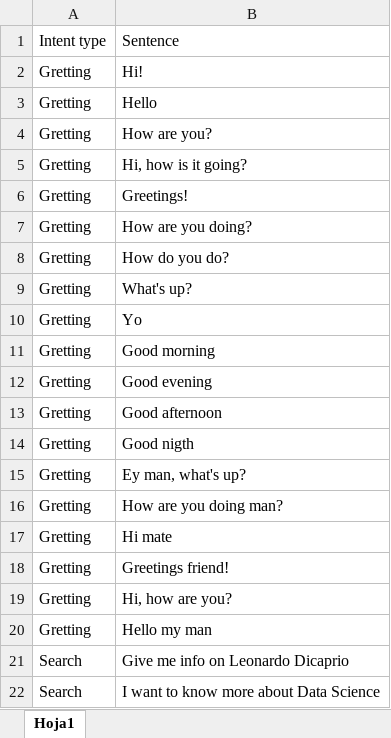
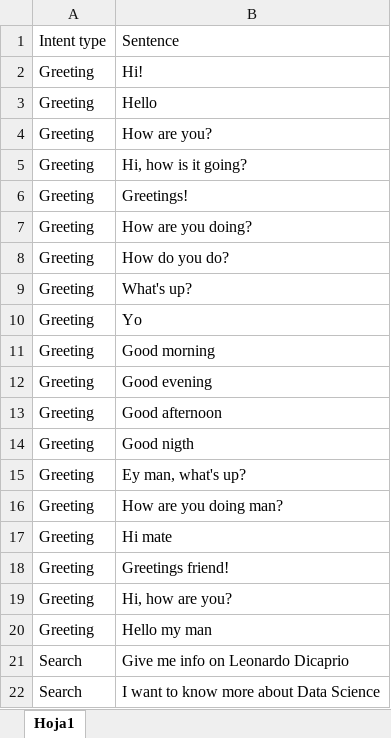
Before and after one commit to lmcarvajal96/TFB-SmartBot, an Excel workbook: chatbot/training_chatbot.xlsx, sheet Hoja1, drawn as a sheet; only a part is shown; values as stored, in another font and other column widths than the file's, no borders; the diff names each change by its address in the sheet, - before the commit and + after, or states it on an @@ line.

Commit message:
Corrected greeting label

```diff
--- a/chatbot/training_chatbot.xlsx (sheet Hoja1)
+++ b/chatbot/training_chatbot.xlsx (sheet Hoja1)
-A2:A20: Gretting
+A2:A20: Greeting
```
